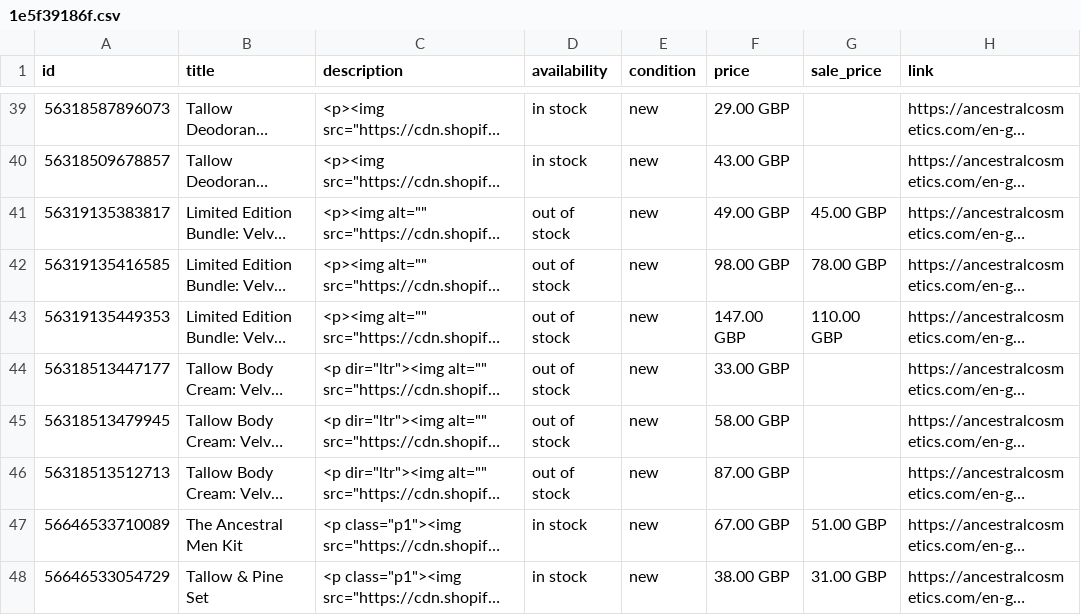
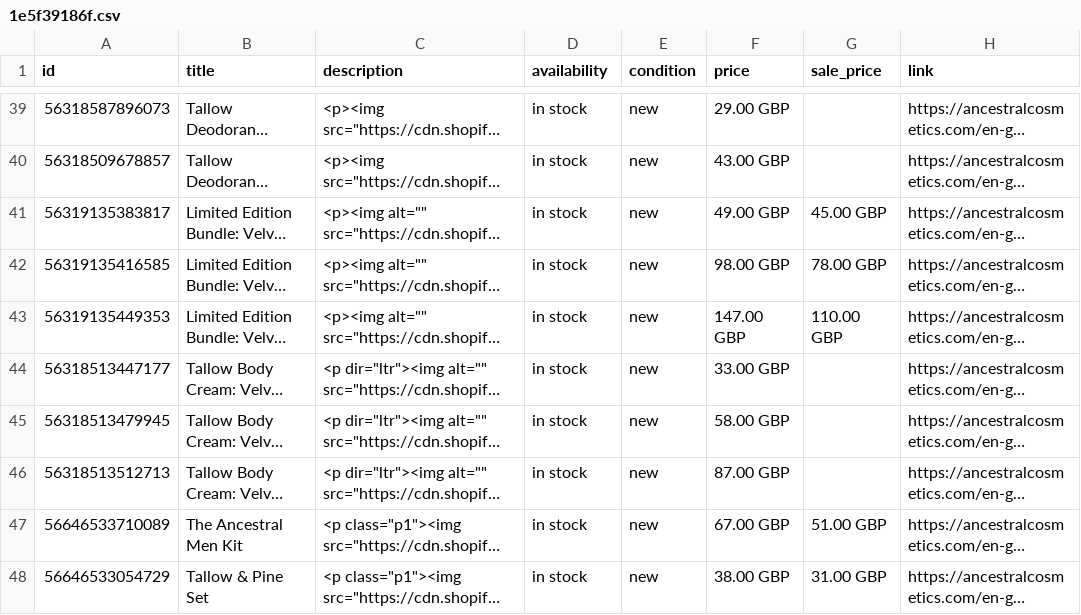
Before and after one commit to will-bonded/bonded-feed-generator, a CSV file: feeds/1e5f39186f.csv, drawn as a sheet; only a part is shown, gaps mark what is left out; long unchanged cells end in …; the diff names each change by its address in the sheet, - before the commit and + after, or states it on an @@ line.

```diff
--- a/feeds/1e5f39186f.csv
+++ b/feeds/1e5f39186f.csv
-D41:D46 (availability): out of stock
+D41:D46 (availability): in stock
```
Also changed, not shown: 1 other file.
